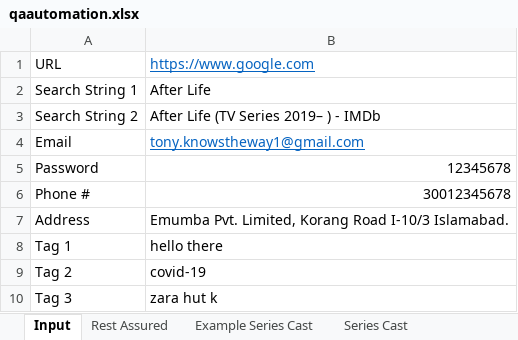
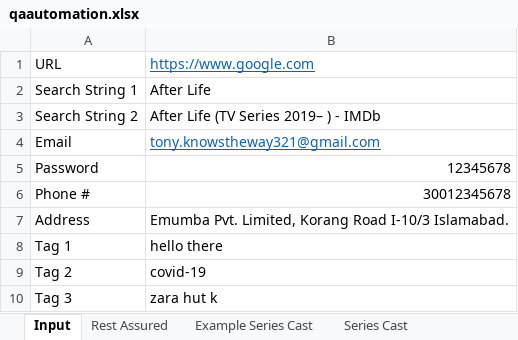
Before and after one commit to AmeerHussainEmumba/attemptOne, an Excel workbook: qaautomation.xlsx, sheet Input, drawn as a sheet; values as stored, in another font and other column widths than the file's, no borders; the diff names each change by its address in the sheet, - before the commit and + after, or states it on an @@ line.

Commit message:
Initial commit (commit#01): USe the main method in the base class to run the assignment, after refactoring the xcell sheet location.

```diff
--- a/qaautomation.xlsx (sheet Input)
+++ b/qaautomation.xlsx (sheet Input)
-B4: tony.knowstheway1@gmail.com
+B4: tony.knowstheway321@gmail.com
```
Also changed, not shown: sheet Series Cast, 16 other files.
